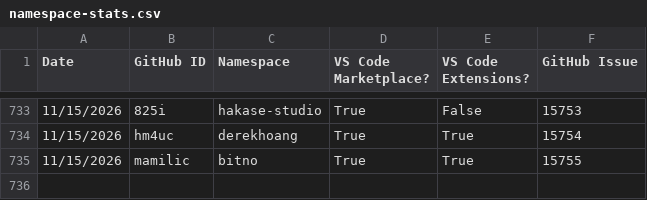
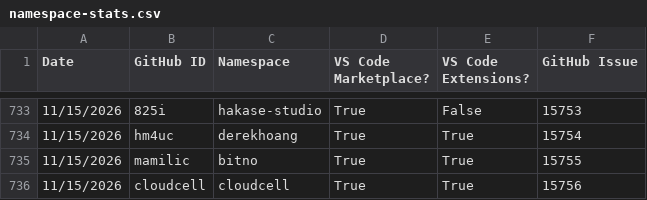
Before and after one commit to EclipseFdn/open-vsx.org, a CSV file: namespace-stats/namespace-stats.csv, drawn as a sheet; only a part is shown, gaps mark what is left out; the diff names each change by its address in the sheet, - before the commit and + after, or states it on an @@ line.

```diff
--- a/namespace-stats/namespace-stats.csv
+++ b/namespace-stats/namespace-stats.csv
+row 736: 11/15/2026 | cloudcell | cloudcell | True | True | 15756
```
